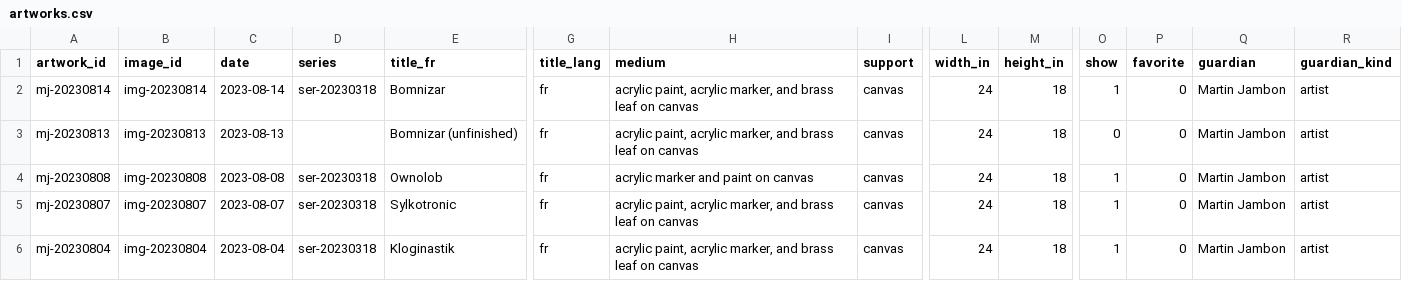
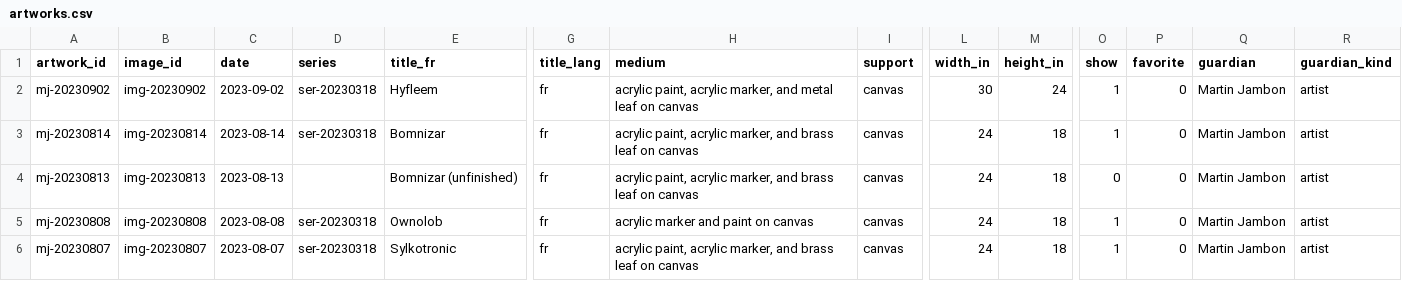
Before and after one commit to mjambon/martinj, a CSV file: src/artworks.csv, drawn as a sheet; only a part is shown, gaps mark what is left out; the shorter side is filled out with more unchanged rows; rows hold the shown columns only; the diff names each change by its address in the sheet, - before the commit and + after, or states it on an @@ line.

```diff
--- a/src/artworks.csv
+++ b/src/artworks.csv
+row 2: mj-20230902 | img-20230902 | 2023-09-02 | ser-20230318 | Hyfleem | fr | acrylic paint, acrylic marker, and metal leaf on canvas | canvas | 30 | 24 | 1 | 0 | Martin Jambon | artist
```
Also changed, not shown: 18 other files.
